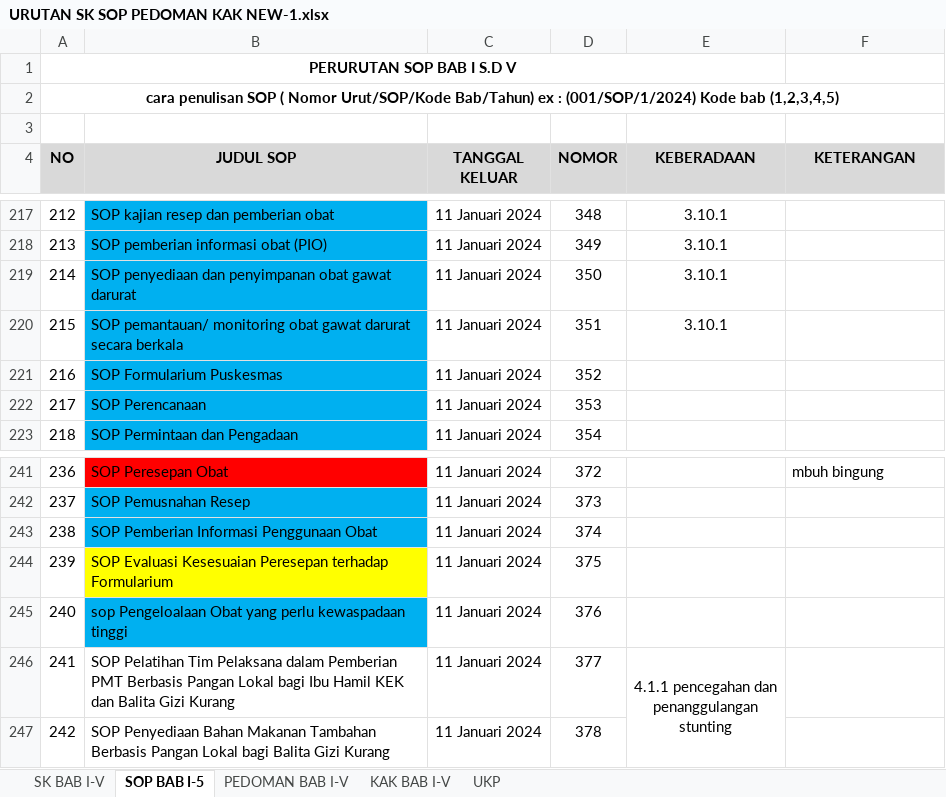
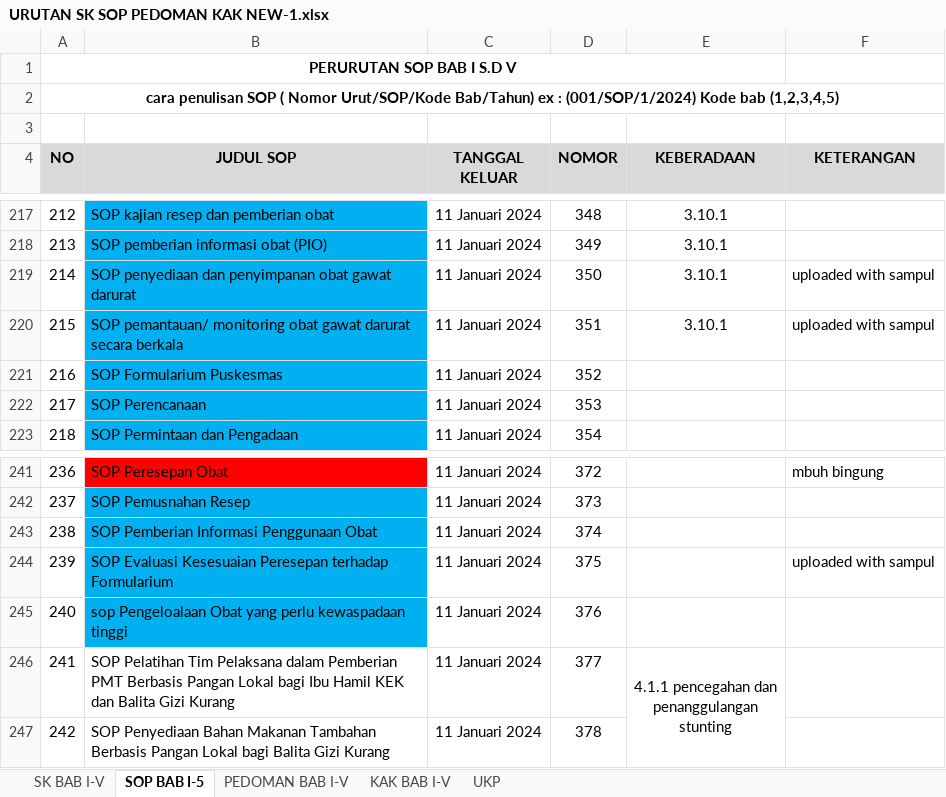
Before and after one commit to arifdata/reporeakre, an Excel workbook: other/URUTAN SK SOP PEDOMAN KAK NEW-1.xlsx, sheet SOP BAB I-5, drawn as a sheet; only a part is shown, gaps mark what is left out; values as stored, in another font and other column widths than the file's, no borders; the diff names each change by its address in the sheet, - before the commit and + after, or states it on an @@ line.

Commit message:
new SOP: EP07 Kesesuaian Peresepan, tambah sampul EP06

```diff
--- a/other/URUTAN SK SOP PEDOMAN KAK NEW-1.xlsx (sheet SOP BAB I-5)
+++ b/other/URUTAN SK SOP PEDOMAN KAK NEW-1.xlsx (sheet SOP BAB I-5)
-F219:F220 (KETERANGAN): (empty)
+F219:F220 (KETERANGAN): uploaded with sampul
-B244 fill: #FFFF00
+B244 fill: #00B0F0
-F244 (KETERANGAN): (empty)
+F244 (KETERANGAN): uploaded with sampul
```
Also changed, not shown: 3 other files.
